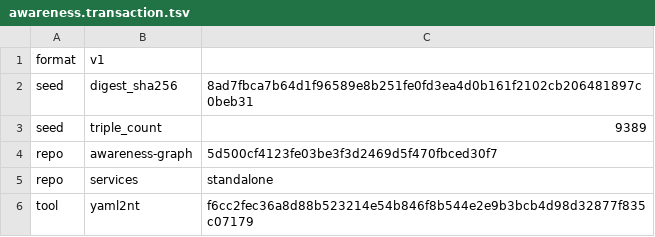
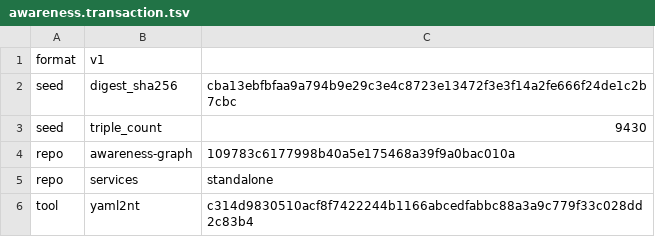
Before and after one commit to globulario/sensei, a TSV file: golang/server/embeddata/awareness.transaction.tsv, drawn as a sheet.

```diff
--- a/golang/server/embeddata/awareness.transaction.tsv
+++ b/golang/server/embeddata/awareness.transaction.tsv
@@ -1,6 +1,6 @@
 format	v1
-seed	digest_sha256	8ad7fbca7b64d1f96589e8b251fe0fd3ea4d0b161f2102cb206481897c0beb31
-seed	triple_count	9389
-repo	awareness-graph	5d500cf4123fe03be3f3d2469d5f470fbced30f7
+seed	digest_sha256	cba13ebfbfaa9a794b9e29c3e4c8723e13472f3e3f14a2fe666f24de1c2b7cbc
+seed	triple_count	9430
+repo	awareness-graph	109783c6177998b40a5e175468a39f9a0bac010a
 repo	services	standalone
-tool	yaml2nt	f6cc2fec36a8d88b523214e54b846f8b544e2e9b3bcb4d98d32877f835c07179
+tool	yaml2nt	c314d9830510acf8f7422244b1166abcedfabbc88a3a9c779f33c028dd2c83b4
```
Also changed, not shown: 2 other files.
